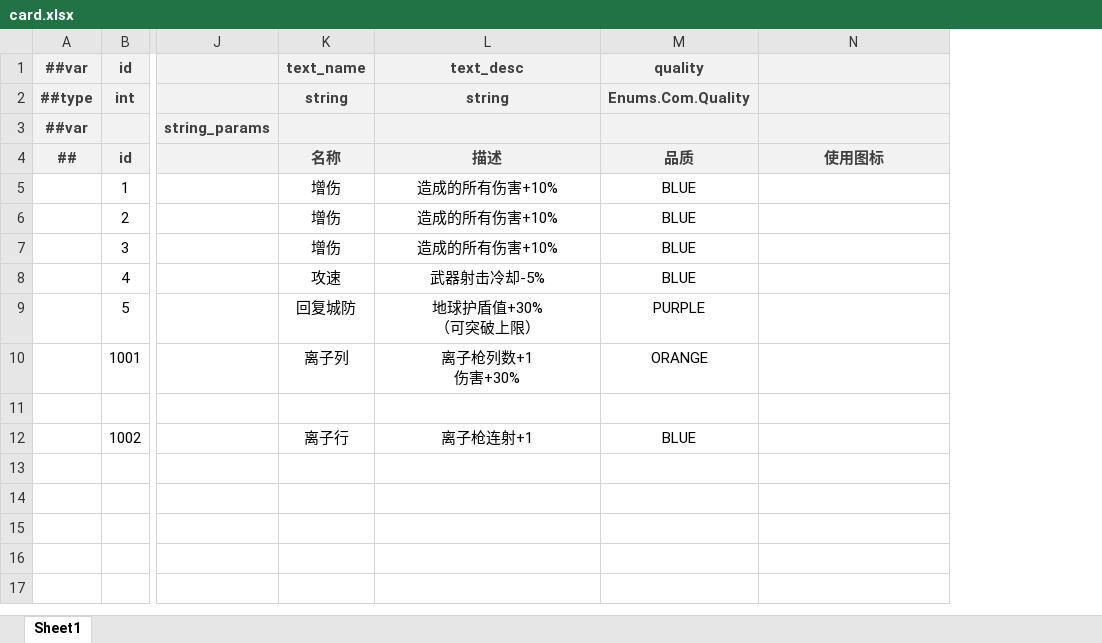
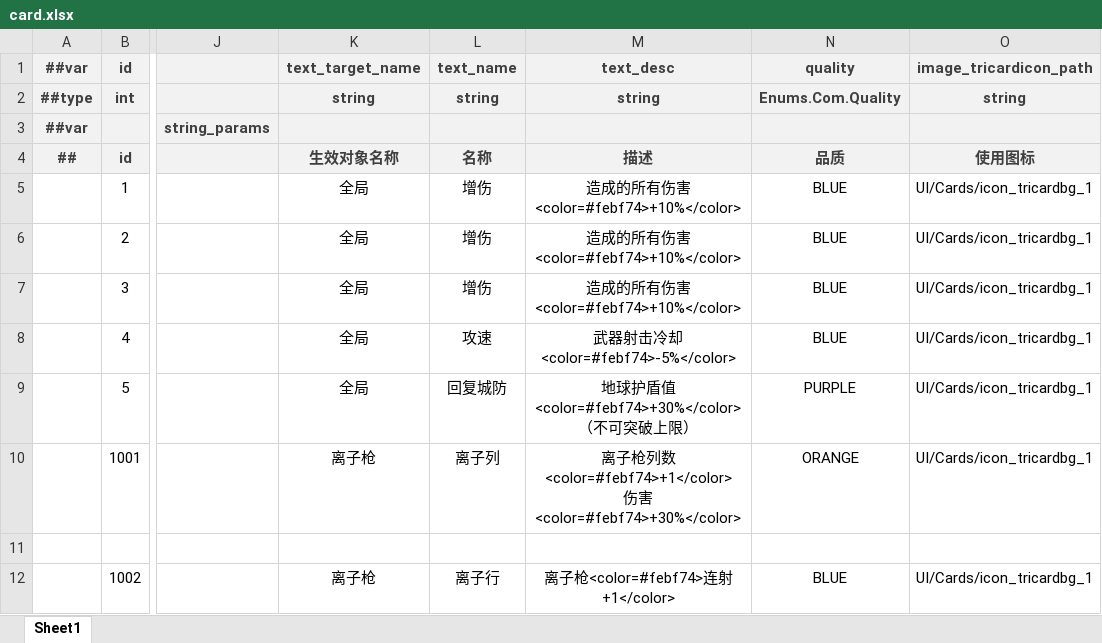
Before and after one commit to BroochWu/ZiStar, an Excel workbook: _ConfigExcels/Datas/card.xlsx, sheet Sheet1, drawn as a sheet; only a part is shown, gaps mark what is left out; values as stored, in another font and other column widths than the file's, no borders; addresses are those after the commit; ↵ is a line break in a cell; the diff names each change by its address in the sheet, - before the commit and + after, or states it on an @@ line.

```diff
--- a/_ConfigExcels/Datas/card.xlsx (sheet Sheet1)
+++ b/_ConfigExcels/Datas/card.xlsx (sheet Sheet1)
+column K (生效对象名称), rows 1-2: text_target_name | string; rows 5-12: 全局 | 全局 | 全局 | 全局 | 全局 | 离子枪 |  | 离子枪
-O1 (使用图标): (empty)
+O1 (使用图标): image_tricardicon_path
-O2 (使用图标): (empty)
+O2 (使用图标): string
-M5:M7 (描述): 造成的所有伤害+10%
+M5:M7 (描述): 造成的所有伤害<color=#febf74>+10%</color>
-O5:O10 (使用图标): (empty)
+O5:O10 (使用图标): UI/Cards/icon_tricardbg_1
-M8 (描述): 武器射击冷却-5%
+M8 (描述): 武器射击冷却<color=#febf74>-5%</color>
-M9 (描述): 地球护盾值+30% ↵ （可突破上限）
+M9 (描述): 地球护盾值<color=#febf74>+30%</color> ↵ （不可突破上限）
-M10 (描述): 离子枪列数+1 ↵ 伤害+30%
+M10 (描述): 离子枪列数<color=#febf74>+1</color> ↵ 伤害<color=#febf74>+30%</color>
-M12 (描述): 离子枪连射+1
+M12 (描述): 离子枪<color=#febf74>连射+1</color>
-O12 (使用图标): (empty)
+O12 (使用图标): UI/Cards/icon_tricardbg_1
```
Also changed, not shown: _ConfigExcels/Datas/weapon.xlsx, 31 other files.
